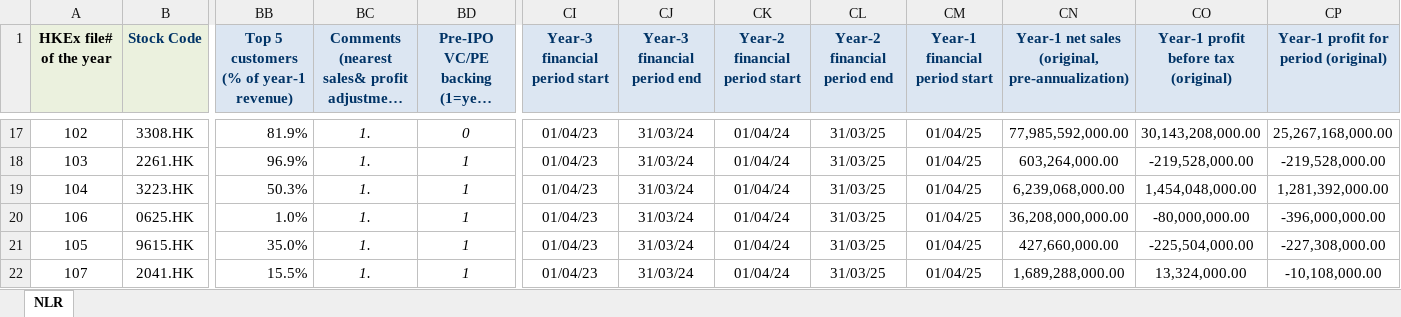
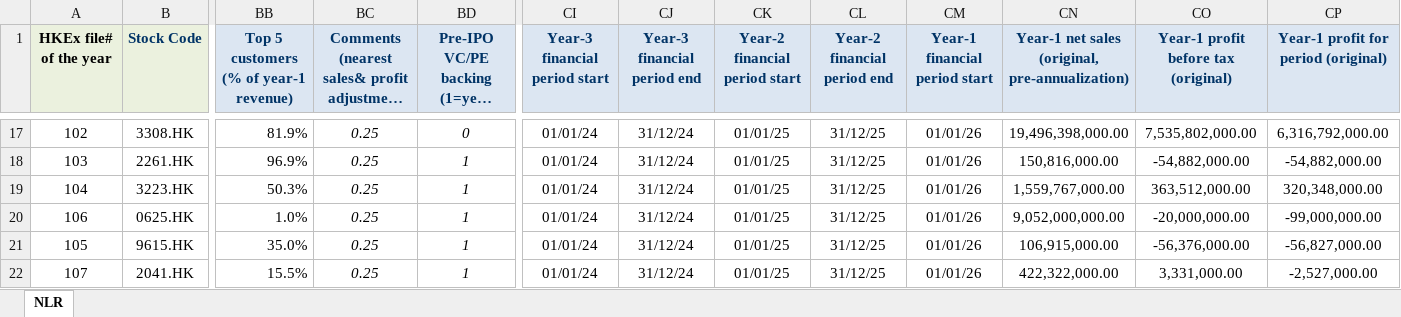
Before and after one commit to GZ-November/urop-hk-ipo, an Excel workbook: pipeline/cohorts/HKIPO-MB2026Q3.xlsx, sheet NLR, drawn as a sheet; only a part is shown, gaps mark what is left out; long unchanged cells end in …; values as stored, in another font and other column widths than the file's, no borders; the diff covers the shown part only; the diff names each change by its address in the sheet, - before the commit and + after, or states it on an @@ line.

```diff
--- a/pipeline/cohorts/HKIPO-MB2026Q3.xlsx (sheet NLR)
+++ b/pipeline/cohorts/HKIPO-MB2026Q3.xlsx (sheet NLR)
-BC17:BC22: 1.
+BC17:BC22: 0.25
-CI17:CI22 (Year-3 financial period start): 01/04/23
+CI17:CI22 (Year-3 financial period start): 01/01/24
-CJ17:CJ22 (Year-3 financial period end): 31/03/24
+CJ17:CJ22 (Year-3 financial period end): 31/12/24
-CK17:CK22 (Year-2 financial period start): 01/04/24
+CK17:CK22 (Year-2 financial period start): 01/01/25
-CL17:CL22 (Year-2 financial period end): 31/03/25
+CL17:CL22 (Year-2 financial period end): 31/12/25
-CM17:CM22 (Year-1 financial period start): 01/04/25
+CM17:CM22 (Year-1 financial period start): 01/01/26
-CN17: 77,985,592,000.00
+CN17: 19,496,398,000.00
-CO17: 30,143,208,000.00
+CO17: 7,535,802,000.00
-CP17: 25,267,168,000.00
+CP17: 6,316,792,000.00
-CN18: 603,264,000.00
+CN18: 150,816,000.00
-CO18: -219,528,000.00
+CO18: -54,882,000.00
-CP18: -219,528,000.00
+CP18: -54,882,000.00
-CN19: 6,239,068,000.00
+CN19: 1,559,767,000.00
-CO19: 1,454,048,000.00
+CO19: 363,512,000.00
-CP19: 1,281,392,000.00
+CP19: 320,348,000.00
-CN20: 36,208,000,000.00
+CN20: 9,052,000,000.00
-CO20: -80,000,000.00
+CO20: -20,000,000.00
-CP20: -396,000,000.00
+CP20: -99,000,000.00
-CN21: 427,660,000.00
+CN21: 106,915,000.00
-CO21: -225,504,000.00
+CO21: -56,376,000.00
-CP21: -227,308,000.00
+CP21: -56,827,000.00
-CN22: 1,689,288,000.00
+CN22: 422,322,000.00
-CO22: 13,324,000.00
+CO22: 3,331,000.00
-CP22: -10,108,000.00
+CP22: -2,527,000.00
```
Also changed, not shown: 516 edited cells elsewhere in this sheet, 39 other files.
